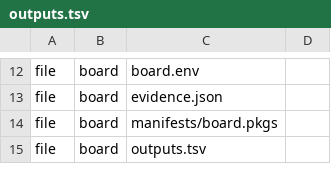
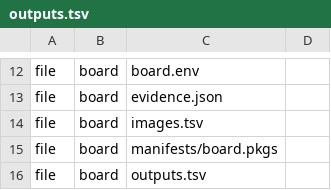
Before and after one commit to micaoss/mica-boards, a TSV file: boards/cx3576/outputs.tsv, drawn as a sheet; only a part is shown, gaps mark what is left out.

Commit message:
images.tsv: every board declares its disk image; IMAGE_KINDS removed

```diff
--- a/boards/cx3576/outputs.tsv
+++ b/boards/cx3576/outputs.tsv
@@ -13,2 +13,3 @@ file	board	board.env
 file	board	evidence.json
+file	board	images.tsv
 file	board	manifests/board.pkgs
```
Also changed, not shown: boards/s905x5m/outputs.tsv, boards/virt-arm64/outputs.tsv, 13 other files.
